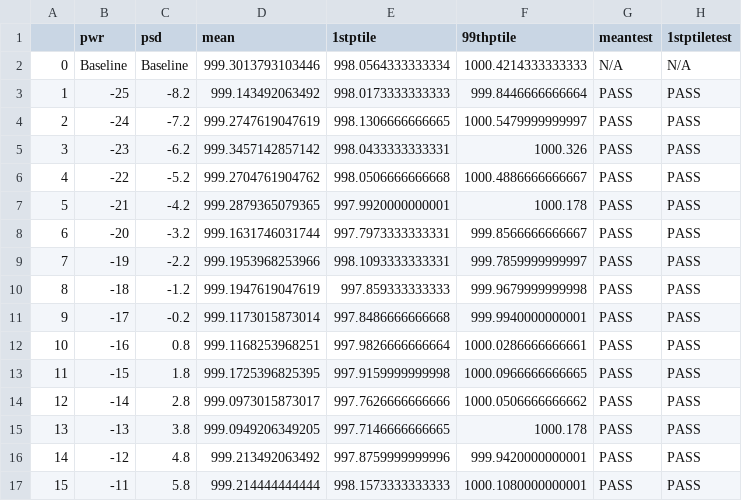
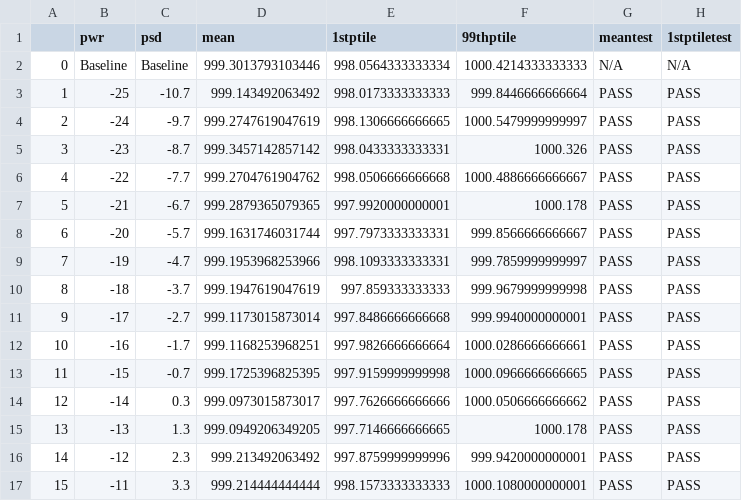
Before and after one commit to ramiro-reinoso/Automation-Scripts, a CSV file: ALT-55B-May23-24-01/ALT-55B_3870_1000_stats.csv, drawn as a sheet; only a part is shown; the diff names each change by its address in the sheet, - before the commit and + after, or states it on an @@ line.

```diff
--- a/ALT-55B-May23-24-01/ALT-55B_3870_1000_stats.csv
+++ b/ALT-55B-May23-24-01/ALT-55B_3870_1000_stats.csv
-C3 (psd): -8.2
+C3 (psd): -10.7
-C4 (psd): -7.2
+C4 (psd): -9.7
-C5 (psd): -6.2
+C5 (psd): -8.7
-C6 (psd): -5.2
+C6 (psd): -7.7
-C7 (psd): -4.2
+C7 (psd): -6.7
-C8 (psd): -3.2
+C8 (psd): -5.7
-C9 (psd): -2.2
+C9 (psd): -4.7
-C10 (psd): -1.2
+C10 (psd): -3.7
-C11 (psd): -0.2
+C11 (psd): -2.7
-C12 (psd): 0.8
+C12 (psd): -1.7
-C13 (psd): 1.8
+C13 (psd): -0.7
-C14 (psd): 2.8
+C14 (psd): 0.3
-C15 (psd): 3.8
+C15 (psd): 1.3
-C16 (psd): 4.8
+C16 (psd): 2.3
-C17 (psd): 5.8
+C17 (psd): 3.3
```
Also changed, not shown: ALT-55B-May23-24-01/ALT-55B_3870_100_stats.csv, ALT-55B-May23-24-01/ALT-55B_3870_2000_stats.csv, 53 other files.
